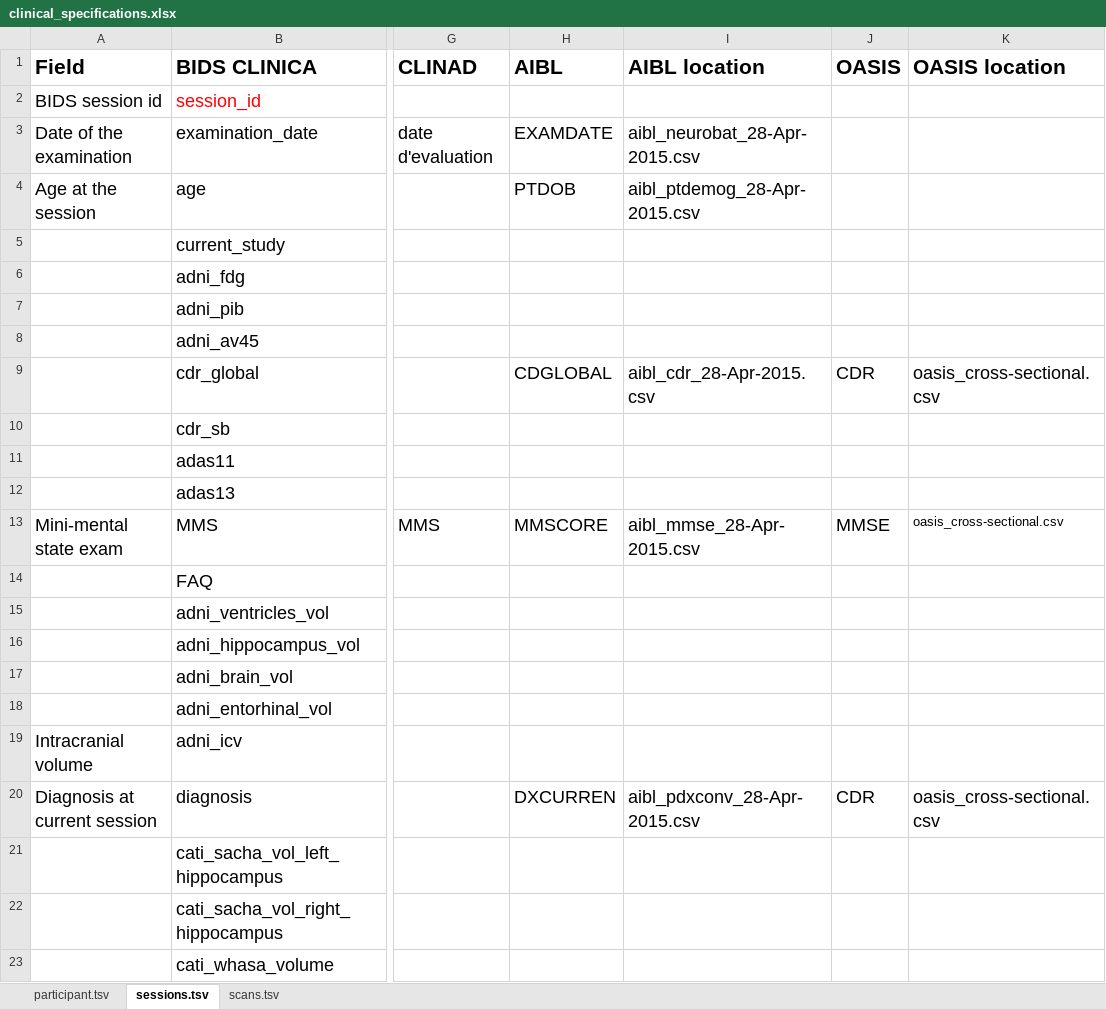
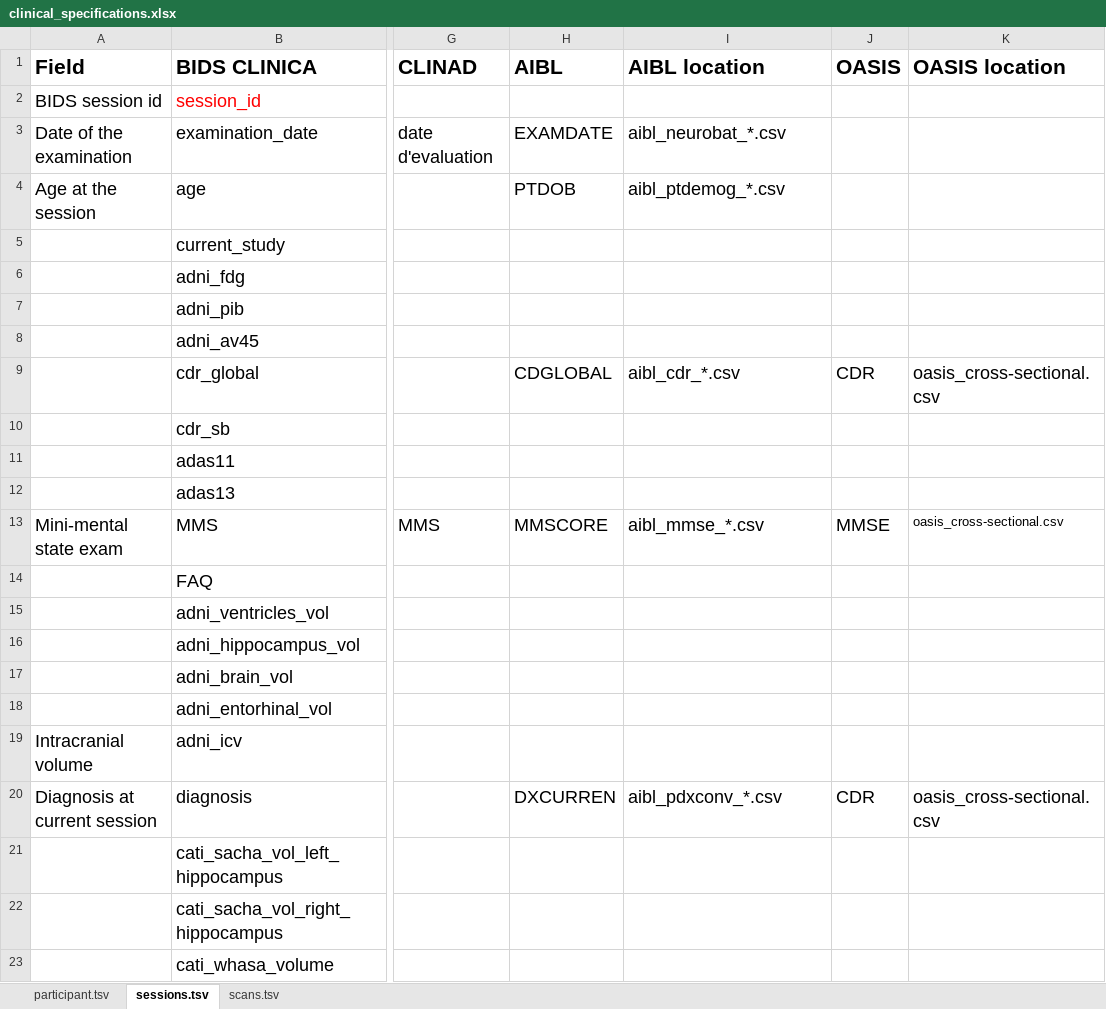
Before and after one commit to aramis-lab/clinica, an Excel workbook: clinica/iotools/data/clinical_specifications.xlsx, sheet sessions.tsv, drawn as a sheet; only a part is shown, gaps mark what is left out; values as stored, in another font and other column widths than the file's, no borders; the diff names each change by its address in the sheet, - before the commit and + after, or states it on an @@ line.

Commit message:
Use * instead of hard-coded data for AIBL resources

```diff
--- a/clinica/iotools/data/clinical_specifications.xlsx (sheet sessions.tsv)
+++ b/clinica/iotools/data/clinical_specifications.xlsx (sheet sessions.tsv)
-I3 (AIBL location): aibl_neurobat_28-Apr-2015.csv
+I3 (AIBL location): aibl_neurobat_*.csv
-I4 (AIBL location): aibl_ptdemog_28-Apr-2015.csv
+I4 (AIBL location): aibl_ptdemog_*.csv
-I9 (AIBL location): aibl_cdr_28-Apr-2015.csv
+I9 (AIBL location): aibl_cdr_*.csv
-I13 (AIBL location): aibl_mmse_28-Apr-2015.csv
+I13 (AIBL location): aibl_mmse_*.csv
-I20 (AIBL location): aibl_pdxconv_28-Apr-2015.csv
+I20 (AIBL location): aibl_pdxconv_*.csv
```
Also changed, not shown: sheet participant.tsv, charts or pictures, 2 other files.
